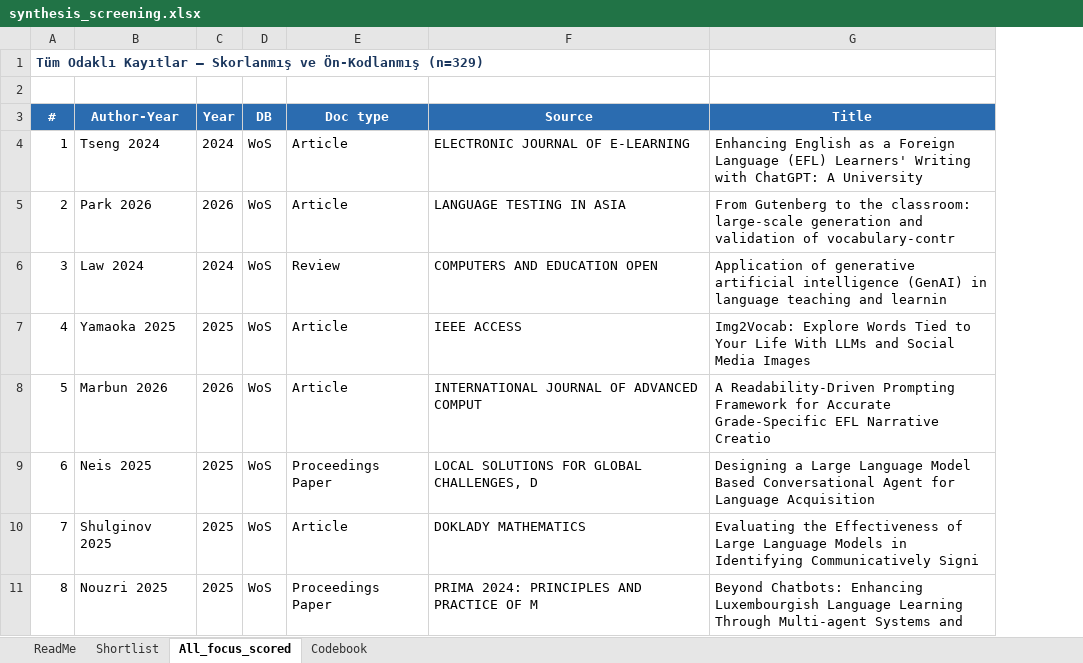
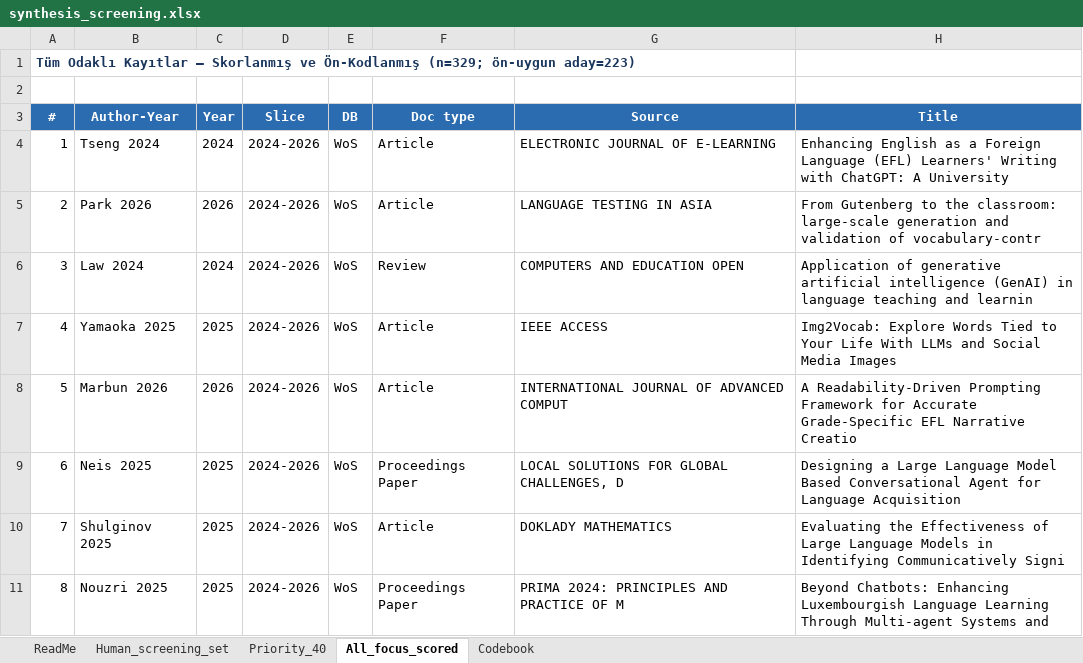
Before and after one commit to ysari-cloud/ydo-pc, an Excel workbook: projects/yz-yabancidil-derleme/synthesis_screening.xlsx, sheet All_focus_scored, drawn as a sheet; only a part is shown; values as stored, in another font and other column widths than the file's, no borders; the diff names each change by its address in the sheet, - before the commit and + after, or states it on an @@ line.

Commit message:
Asama 2: tam bibliyometri + PRISMA diyagrami + sentez rafine (223 aday/40 oncelik/56 insan-set), genis korpus yil-dilimi, arama tarihi 2026-06-19

```diff
--- a/projects/yz-yabancidil-derleme/synthesis_screening.xlsx (sheet All_focus_scored)
+++ b/projects/yz-yabancidil-derleme/synthesis_screening.xlsx (sheet All_focus_scored)
-sheet tab: Shortlist
+sheet tab: Human_screening_set
+sheet tab: Priority_40
+column D (Slice), rows 4-11: all 2024-2026
-A1 (#): …ve Ön-Kodlanmış (n=329)
+A1 (#): …ve Ön-Kodlanmış (n=329; ön-uygun aday=223)
```
Also changed, not shown: sheet Human_screening_set, sheet ReadMe, sheet Codebook, 42 other files.
